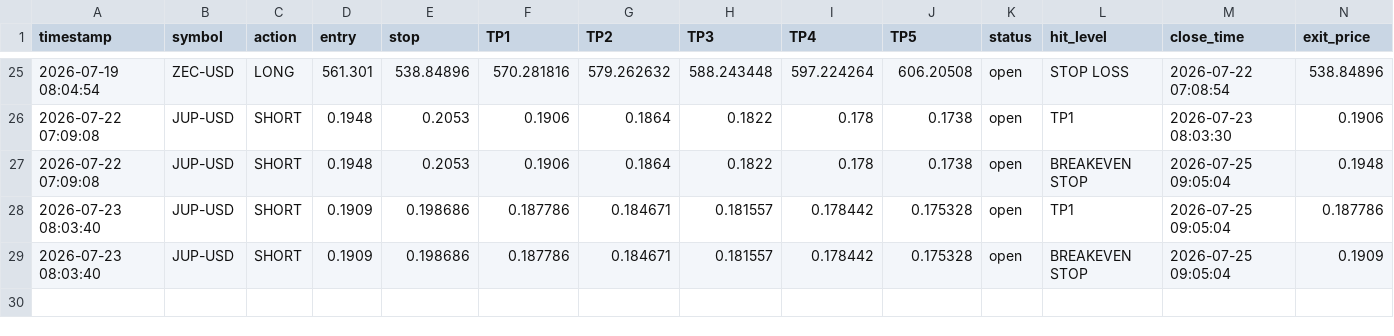
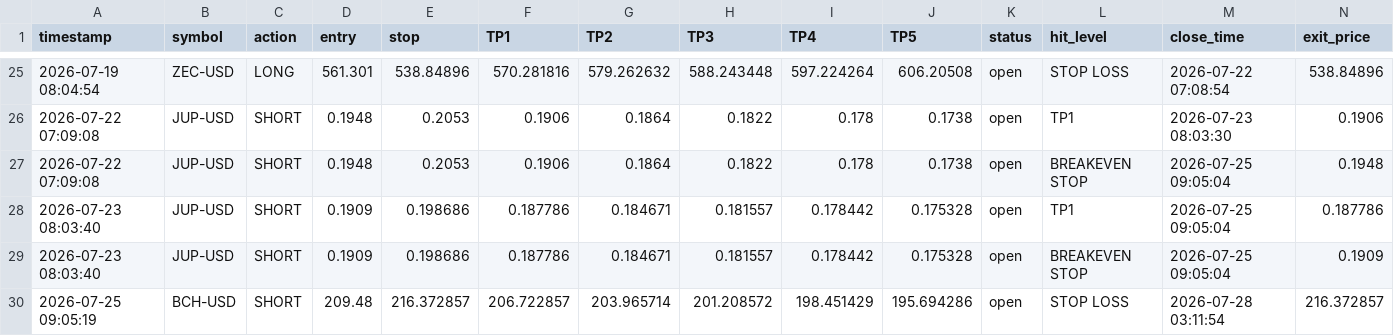
Before and after one commit to mubashirakram8175-G/Rana-Mubashir-Crypto-signal-Bot, a CSV file: crypto_trade_results.csv, drawn as a sheet; only a part is shown, gaps mark what is left out; rows hold the shown columns only; the diff names each change by its address in the sheet, - before the commit and + after, or states it on an @@ line.

```diff
--- a/crypto_trade_results.csv
+++ b/crypto_trade_results.csv
+row 30: 2026-07-25 09:05:19 | BCH-USD | SHORT | 209.48 | 216.372857 | 206.722857 | 203.965714 | 201.208572 | 198.451429 | 195.694286 | open | STOP LOSS | 2026-07-28 03:11:54 | 216.372857
```
Also changed, not shown: crypto_open_trades.csv, crypto_trade_log.csv, 1 other file.
